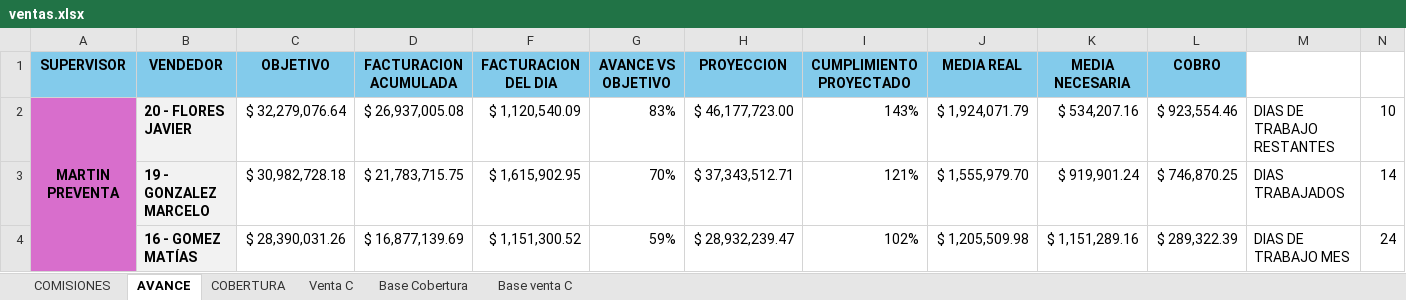
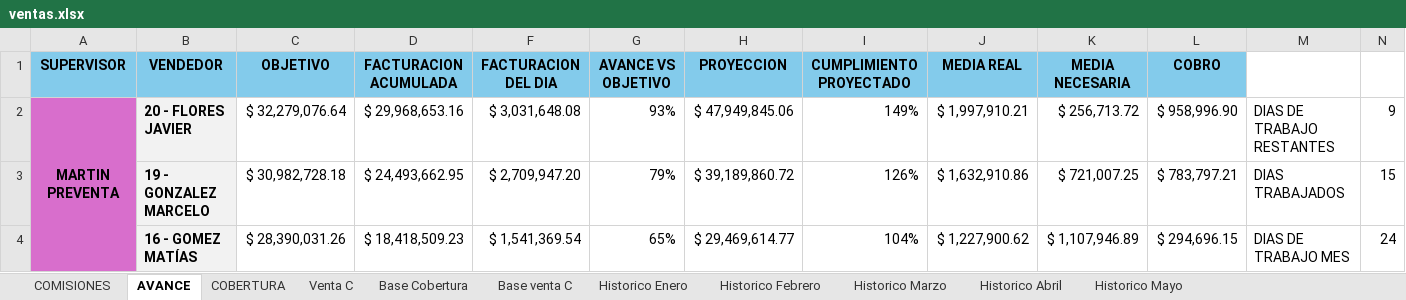
Before and after one commit to cesartrix/Avanve-ventas, an Excel workbook: data/ventas.xlsx, sheet AVANCE, drawn as a sheet; only a part is shown; values as stored, in another font and other column widths than the file's, no borders; conditional formats not drawn; the diff covers the shown part only; the diff names each change by its address in the sheet, - before the commit and + after, or states it on an @@ line.

```diff
--- a/data/ventas.xlsx (sheet AVANCE)
+++ b/data/ventas.xlsx (sheet AVANCE)
+sheet tab: Historico Enero
+sheet tab: Historico Febrero
+sheet tab: Historico Marzo
+sheet tab: Historico Abril
+sheet tab: Historico Mayo
-D2 (FACTURACION ACUMULADA): $ 26,937,005.08
+D2 (FACTURACION ACUMULADA): $ 29,968,653.16
-F2 (FACTURACION DEL DIA): $ 1,120,540.09
+F2 (FACTURACION DEL DIA): $ 3,031,648.08
-G2 (AVANCE VS OBJETIVO): 83%
+G2 (AVANCE VS OBJETIVO): 93%
-H2 (PROYECCION): $ 46,177,723.00
+H2 (PROYECCION): $ 47,949,845.06
-I2 (CUMPLIMIENTO PROYECTADO): 143%
+I2 (CUMPLIMIENTO PROYECTADO): 149%
-J2 (MEDIA REAL): $ 1,924,071.79
+J2 (MEDIA REAL): $ 1,997,910.21
-K2 (MEDIA NECESARIA): $ 534,207.16
+K2 (MEDIA NECESARIA): $ 256,713.72
-L2 (COBRO): $ 923,554.46
+L2 (COBRO): $ 958,996.90
-N2: 10
+N2: 9
-D3 (FACTURACION ACUMULADA): $ 21,783,715.75
+D3 (FACTURACION ACUMULADA): $ 24,493,662.95
-F3 (FACTURACION DEL DIA): $ 1,615,902.95
+F3 (FACTURACION DEL DIA): $ 2,709,947.20
-G3 (AVANCE VS OBJETIVO): 70%
+G3 (AVANCE VS OBJETIVO): 79%
-H3 (PROYECCION): $ 37,343,512.71
+H3 (PROYECCION): $ 39,189,860.72
-I3 (CUMPLIMIENTO PROYECTADO): 121%
+I3 (CUMPLIMIENTO PROYECTADO): 126%
-J3 (MEDIA REAL): $ 1,555,979.70
+J3 (MEDIA REAL): $ 1,632,910.86
-K3 (MEDIA NECESARIA): $ 919,901.24
+K3 (MEDIA NECESARIA): $ 721,007.25
-L3 (COBRO): $ 746,870.25
+L3 (COBRO): $ 783,797.21
-N3: 14
+N3: 15
-D4 (FACTURACION ACUMULADA): $ 16,877,139.69
+D4 (FACTURACION ACUMULADA): $ 18,418,509.23
-F4 (FACTURACION DEL DIA): $ 1,151,300.52
+F4 (FACTURACION DEL DIA): $ 1,541,369.54
-G4 (AVANCE VS OBJETIVO): 59%
+G4 (AVANCE VS OBJETIVO): 65%
-H4 (PROYECCION): $ 28,932,239.47
+H4 (PROYECCION): $ 29,469,614.77
-I4 (CUMPLIMIENTO PROYECTADO): 102%
+I4 (CUMPLIMIENTO PROYECTADO): 104%
-J4 (MEDIA REAL): $ 1,205,509.98
+J4 (MEDIA REAL): $ 1,227,900.62
-K4 (MEDIA NECESARIA): $ 1,151,289.16
+K4 (MEDIA NECESARIA): $ 1,107,946.89
-L4 (COBRO): $ 289,322.39
+L4 (COBRO): $ 294,696.15
```
Also changed, not shown: 5 added rows, 5 removed rows and 234 edited cells elsewhere in this sheet, sheet Base Cobertura, sheet COBERTURA, sheet COMISIONES, hidden cells.
